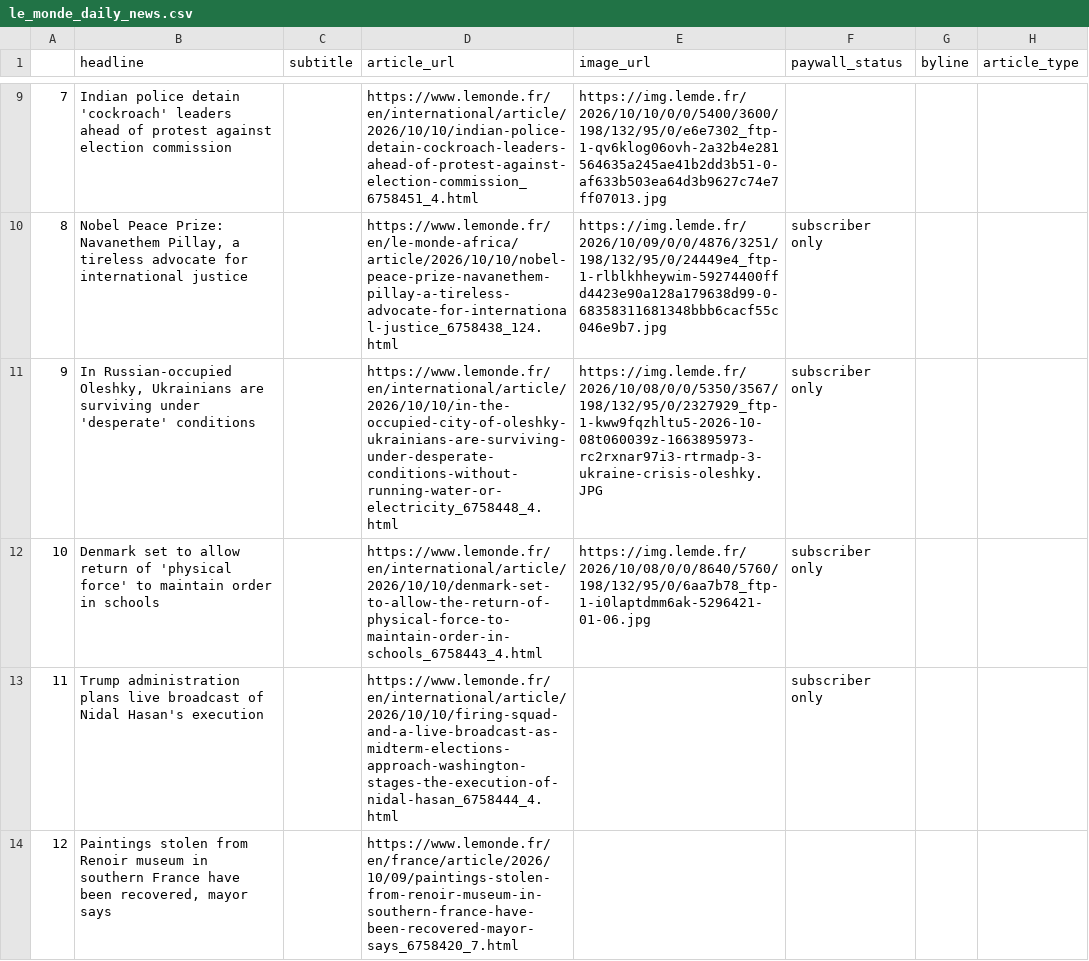
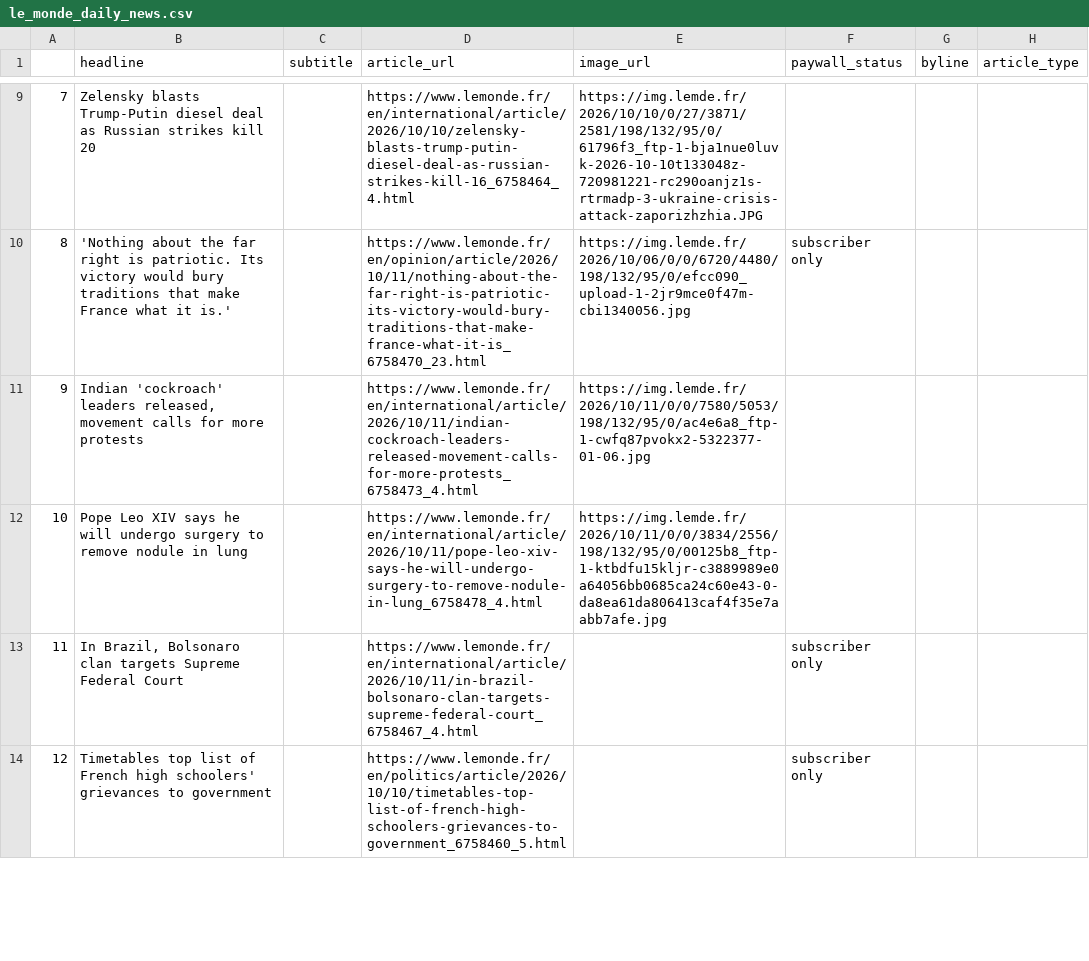
Before and after one commit to luciamack/auto_updating_headline_scraper_le_monde, a CSV file: le_monde_daily_news.csv, drawn as a sheet; only a part is shown, gaps mark what is left out; the diff covers the shown part only.

```diff
--- a/le_monde_daily_news.csv
+++ b/le_monde_daily_news.csv
@@ -9,6 +9,6 @@
-7,Indian police detain 'cockroach' leaders ahead of protest against election commission,,https://www.lemonde.fr/en/international/article/2026/10/10/indian-police-detain-cockroach-leaders-ahead-of-protest-against-election-commission_6758451_4.html,https://img.lemde.fr/2026/10/10/0/0/5400/3600/198/132/95/0/e6e7302_ftp-1-qv6klog06ovh-2a32b4e281564635a245ae41b2dd3b51-0-af633b503ea64d3b9627c74e7ff07013.jpg,,,
-8,"Nobel Peace Prize: Navanethem Pillay, a tireless advocate for international justice",,https://www.lemonde.fr/en/le-monde-africa/article/2026/10/10/nobel-peace-prize-navanethem-pillay-a-tireless-advocate-for-international-justice_6758438_124.html,https://img.lemde.fr/2026/10/09/0/0/4876/3251/198/132/95/0/24449e4_ftp-1-rlblkhheywim-59274400ffd4423e90a128a179638d99-0-68358311681348bbb6cacf55c046e9b7.jpg,subscriber only,,
-9,"In Russian-occupied Oleshky, Ukrainians are surviving under 'desperate' conditions",,https://www.lemonde.fr/en/international/article/2026/10/10/in-the-occupied-city-of-oleshky-ukrainians-are-surviving-under-desperate-conditions-without-running-water-or-electricity_6758448_4.html,https://img.lemde.fr/2026/10/08/0/0/5350/3567/198/132/95/0/2327929_ftp-1-kww9fqzhltu5-2026-10-08t060039z-1663895973-rc2rxnar97i3-rtrmadp-3-ukraine-crisis-oleshky.JPG,subscriber only,,
-10,Denmark set to allow return of 'physical force' to maintain order in schools,,https://www.lemonde.fr/en/international/article/2026/10/10/denmark-set-to-allow-the-return-of-physical-force-to-maintain-order-in-schools_6758443_4.html,https://img.lemde.fr/2026/10/08/0/0/8640/5760/198/132/95/0/6aa7b78_ftp-1-i0laptdmm6ak-5296421-01-06.jpg,subscriber only,,
-11,Trump administration plans live broadcast of Nidal Hasan's execution,,https://www.lemonde.fr/en/international/article/2026/10/10/firing-squad-and-a-live-broadcast-as-midterm-elections-approach-washington-stages-the-execution-of-nidal-hasan_6758444_4.html,,subscriber only,,
-12,"Paintings stolen from Renoir museum in southern France have been recovered, mayor says",,https://www.lemonde.fr/en/france/article/2026/10/09/paintings-stolen-from-renoir-museum-in-southern-france-have-been-recovered-mayor-says_6758420_7.html,,,,
+7,Zelensky blasts Trump-Putin diesel deal as Russian strikes kill 20,,https://www.lemonde.fr/en/international/article/2026/10/10/zelensky-blasts-trump-putin-diesel-deal-as-russian-strikes-kill-16_6758464_4.html,https://img.lemde.fr/2026/10/10/0/27/3871/2581/198/132/95/0/61796f3_ftp-1-bja1nue0luvk-2026-10-10t133048z-720981221-rc290oanjz1s-rtrmadp-3-ukraine-crisis-attack-zaporizhzhia.JPG,,,
+8,'Nothing about the far right is patriotic. Its victory would bury traditions that make France what it is.',,https://www.lemonde.fr/en/opinion/article/2026/10/11/nothing-about-the-far-right-is-patriotic-its-victory-would-bury-traditions-that-make-france-what-it-is_6758470_23.html,https://img.lemde.fr/2026/10/06/0/0/6720/4480/198/132/95/0/efcc090_upload-1-2jr9mce0f47m-cbi1340056.jpg,subscriber only,,
+9,"Indian 'cockroach' leaders released, movement calls for more protests",,https://www.lemonde.fr/en/international/article/2026/10/11/indian-cockroach-leaders-released-movement-calls-for-more-protests_6758473_4.html,https://img.lemde.fr/2026/10/11/0/0/7580/5053/198/132/95/0/ac4e6a8_ftp-1-cwfq87pvokx2-5322377-01-06.jpg,,,
+10,Pope Leo XIV says he will undergo surgery to remove nodule in lung,,https://www.lemonde.fr/en/international/article/2026/10/11/pope-leo-xiv-says-he-will-undergo-surgery-to-remove-nodule-in-lung_6758478_4.html,https://img.lemde.fr/2026/10/11/0/0/3834/2556/198/132/95/0/00125b8_ftp-1-ktbdfu15kljr-c3889989e0a64056bb0685ca24c60e43-0-da8ea61da806413caf4f35e7aabb7afe.jpg,,,
+11,"In Brazil, Bolsonaro clan targets Supreme Federal Court",,https://www.lemonde.fr/en/international/article/2026/10/11/in-brazil-bolsonaro-clan-targets-supreme-federal-court_6758467_4.html,,subscriber only,,
+12,Timetables top list of French high schoolers' grievances to government,,https://www.lemonde.fr/en/politics/article/2026/10/10/timetables-top-list-of-french-high-schoolers-grievances-to-government_6758460_5.html,,subscriber only,,
```
Also changed, not shown: 82 edited cells elsewhere in this file, 1 other file.
